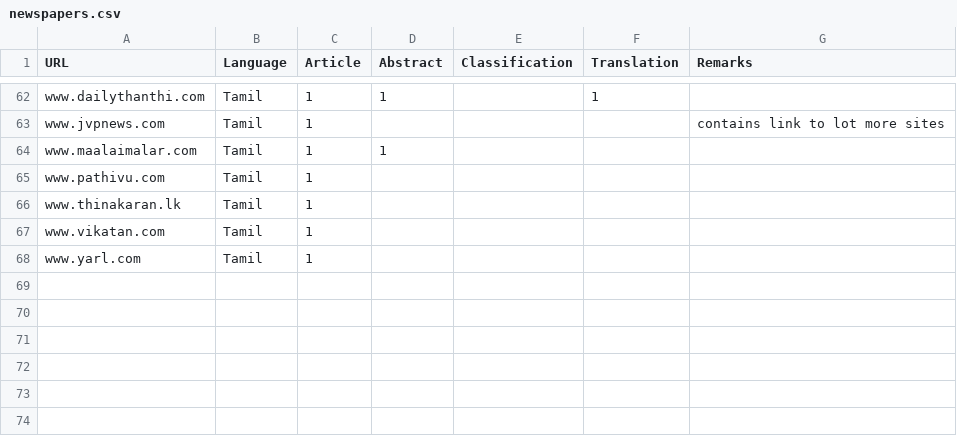
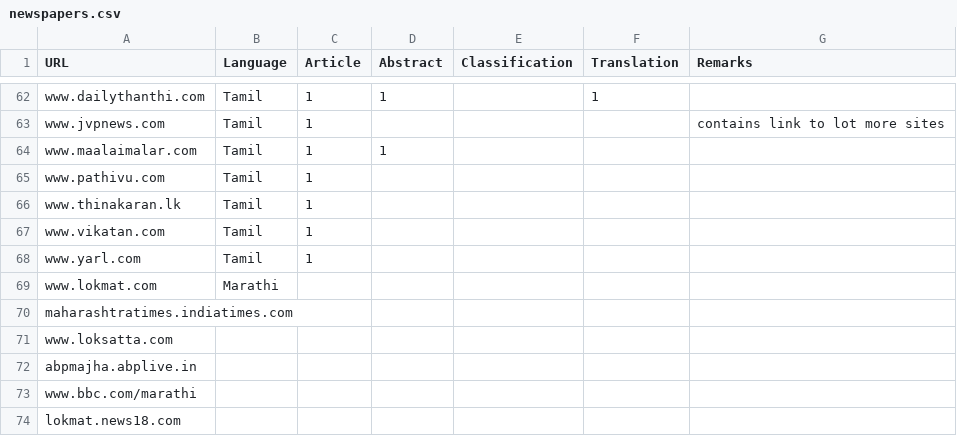
Before and after one commit to vanangamudi/newspaper-crawler-scripts, a CSV file: newspapers.csv, drawn as a sheet; only a part is shown, gaps mark what is left out.

Commit message:
Few Marathi sites added

```diff
--- a/newspapers.csv
+++ b/newspapers.csv
@@ -68 +68,7 @@ www.vikatan.com,Tamil,1,,,,
 www.yarl.com,Tamil,1,,,,
+www.lokmat.com,Marathi,,,,,
+maharashtratimes.indiatimes.com,,,,,
+www.loksatta.com,,,,,
+abpmajha.abplive.in,,,,,
+www.bbc.com/marathi,,,,,
+lokmat.news18.com,,,,,
```
